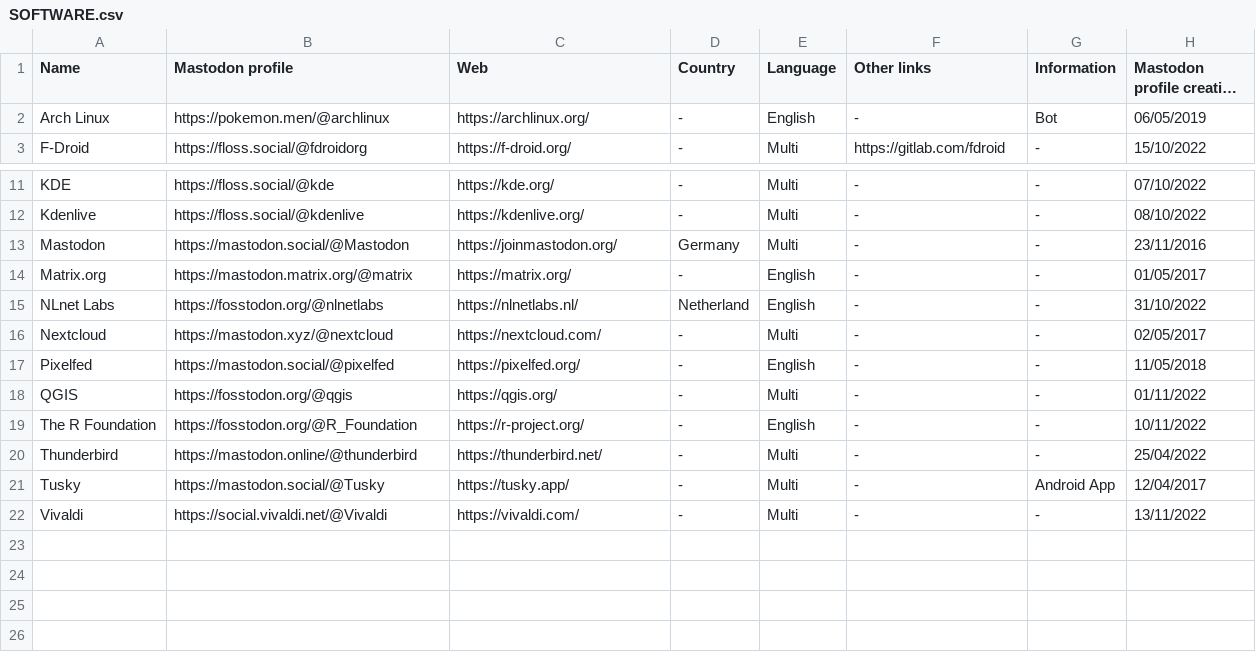
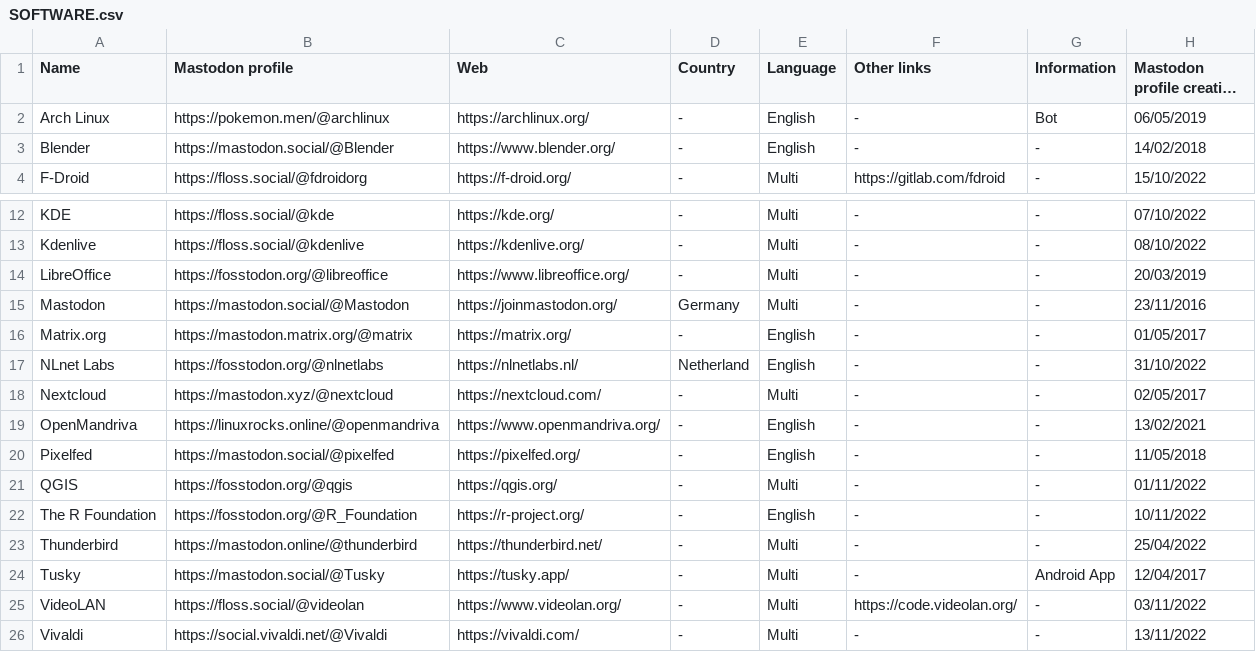
Before and after one commit to jmrplens/mastodon_official_profiles, a CSV file: global/SOFTWARE.csv, drawn as a sheet; only a part is shown, gaps mark what is left out; long unchanged cells end in …; the diff names each change by its address in the sheet, - before the commit and + after, or states it on an @@ line.

```diff
--- a/global/SOFTWARE.csv
+++ b/global/SOFTWARE.csv
+row 3: Blender | https://mastodon.social/@Blender | https://www.blender.org/ | - | English | - | - | 14/02/2018
+row 14: LibreOffice | https://fosstodon.org/@libreoffice | https://www.libreoffice.org/ | - | Multi | - | - | 20/03/2019
+row 19: OpenMandriva | https://linuxrocks.online/@openmandriva | https://www.openmandriva.org/ | - | English | - | - | 13/02/2021
+row 25: VideoLAN | https://floss.social/@videolan | https://www.videolan.org/ | - | Multi | https://code.videolan.org/ | - | 03/11/2022
```
Also changed, not shown: global/PLATFORMS.csv, spain/PRESS.csv, 5 other files.
